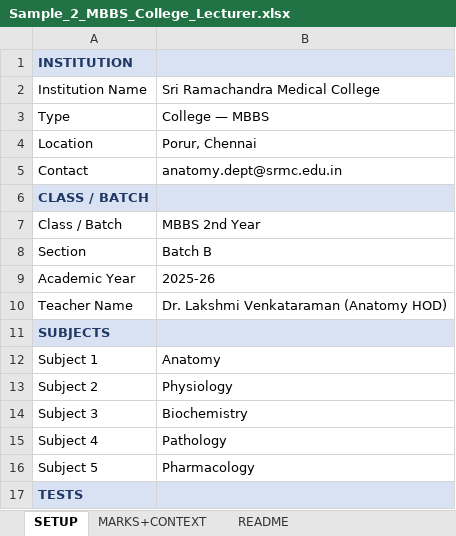
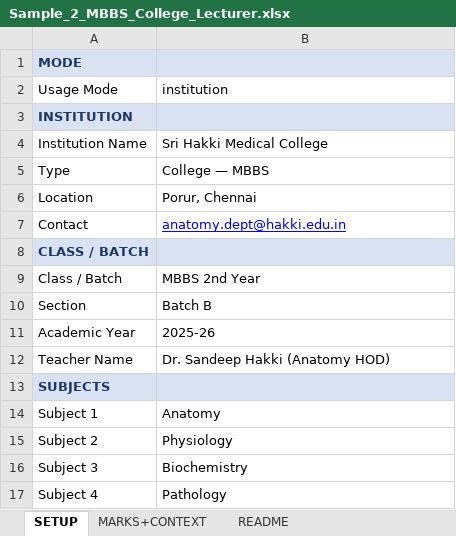
Before and after one commit to sandeephakki/student-insight, an Excel workbook: Sample_2_MBBS_College_Lecturer.xlsx, sheet SETUP, drawn as a sheet; only a part is shown; the shorter side is filled out with more unchanged rows; values as stored, in another font and other column widths than the file's, no borders; addresses are those after the commit; the diff names each change by its address in the sheet, - before the commit and + after, or states it on an @@ line.

```diff
--- a/Sample_2_MBBS_College_Lecturer.xlsx (sheet SETUP)
+++ b/Sample_2_MBBS_College_Lecturer.xlsx (sheet SETUP)
+row 1: MODE
+row 2: Usage Mode | institution
-B4: Sri Ramachandra Medical College
+B4: Sri Hakki Medical College
-B7: anatomy.dept@srmc.edu.in
+B7: anatomy.dept@hakki.edu.in
@@ B7 underline: off → on, text colour: black → #0000FF @@
-B12: Dr. Lakshmi Venkataraman (Anatomy HOD)
+B12: Dr. Sandeep Hakki (Anatomy HOD)
```
Also changed, not shown: Sample_1_UPSC_IAS_Coaching.xlsx, Sample_3_International_Masters_College.xlsx, 2 other files.
